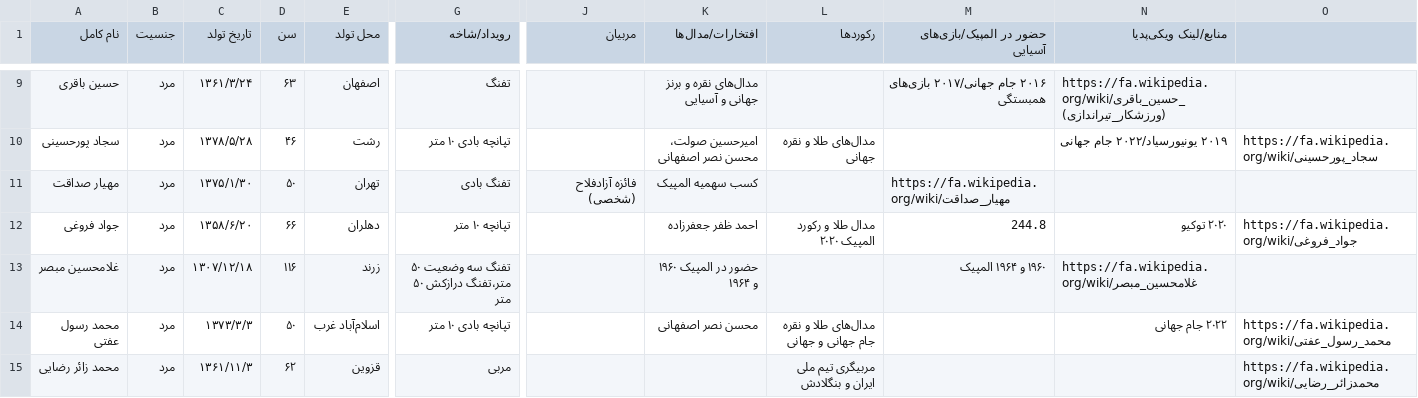
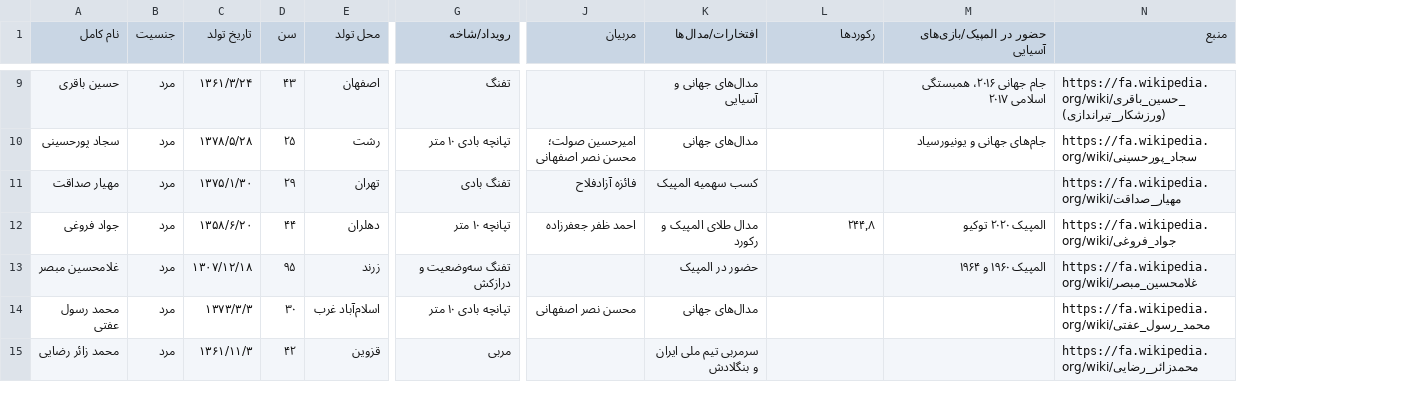
Before and after one commit to Zahra-Alikhani2004/ML_Final-project-, a CSV file: Dataset/iran_shooting_athletes.csv, drawn as a sheet; only a part is shown, gaps mark what is left out; removed rows and columns are numbered as before the commit, all else as after; the diff covers the shown part only; the diff names each change by its address in the sheet, - before the commit and + after, or states it on an @@ line.

```diff
--- a/Dataset/iran_shooting_athletes.csv
+++ b/Dataset/iran_shooting_athletes.csv
-column N (منابع/لینک ویکی‌پدیا), rows 9-14: https://fa.wikipedia.org/wiki/حسین_باقری_(ورزشکار_تیراندازی) | ۲۰۱۹ یونیورسیاد/۲۰۲۲ جام جهانی |  | ۲۰۲۰ توکیو | https://fa.wikipedia.org/wiki/غلامحسین_مبصر | ۲۰۲۲ جام جهانی
-N1: (empty)
+N1: منبع
-D9 (سن): ۶۳
+D9 (سن): ۴۳
-K9 (افتخارات/مدال‌ها): مدال‌های نقره و برنز جهانی و آسیایی
+K9 (افتخارات/مدال‌ها): مدال‌های جهانی و آسیایی
-M9 (حضور در المپیک/بازی‌های آسیایی): ۲۰۱۶ جام جهانی/۲۰۱۷ بازی‌های همبستگی
+M9 (حضور در المپیک/بازی‌های آسیایی): جام جهانی ۲۰۱۶، همبستگی اسلامی ۲۰۱۷
-N9 (منبع): (empty)
+N9 (منبع): https://fa.wikipedia.org/wiki/حسین_باقری_(ورزشکار_تیراندازی)
-D10 (سن): ۴۶
+D10 (سن): ۲۵
-J10 (مربیان): (empty)
+J10 (مربیان): امیرحسین صولت؛ محسن نصر اصفهانی
-K10 (افتخارات/مدال‌ها): امیرحسین صولت، محسن نصر اصفهانی
+K10 (افتخارات/مدال‌ها): مدال‌های جهانی
-L10 (رکوردها): مدال‌های طلا و نقره جهانی
+L10 (رکوردها): (empty)
-M10 (حضور در المپیک/بازی‌های آسیایی): (empty)
+M10 (حضور در المپیک/بازی‌های آسیایی): جام‌های جهانی و یونیورسیاد
-D11 (سن): ۵۰
+D11 (سن): ۲۹
-J11 (مربیان): فائزه آزادفلاح (شخصی)
+J11 (مربیان): فائزه آزادفلاح
-M11 (حضور در المپیک/بازی‌های آسیایی): https://fa.wikipedia.org/wiki/مهیار_صداقت
+M11 (حضور در المپیک/بازی‌های آسیایی): (empty)
-N11 (منبع): (empty)
+N11 (منبع): https://fa.wikipedia.org/wiki/مهیار_صداقت
-D12 (سن): ۶۶
+D12 (سن): ۴۴
-J12 (مربیان): (empty)
+J12 (مربیان): احمد ظفر جعفرزاده
-K12 (افتخارات/مدال‌ها): احمد ظفر جعفرزاده
+K12 (افتخارات/مدال‌ها): مدال طلای المپیک و رکورد
-L12 (رکوردها): مدال طلا و رکورد المپیک ۲۰۲۰
+L12 (رکوردها): ۲۴۴٫۸
-M12 (حضور در المپیک/بازی‌های آسیایی): 244.8
+M12 (حضور در المپیک/بازی‌های آسیایی): المپیک ۲۰۲۰ توکیو
-D13 (سن): ۱۱۶
+D13 (سن): ۹۵
-G13 (رویداد/شاخه): تفنگ سه وضعیت ۵۰ متر،تفنگ درازکش ۵۰ متر
+G13 (رویداد/شاخه): تفنگ سه‌وضعیت و درازکش
-K13 (افتخارات/مدال‌ها): حضور در المپیک ۱۹۶۰ و ۱۹۶۴
+K13 (افتخارات/مدال‌ها): حضور در المپیک
-M13 (حضور در المپیک/بازی‌های آسیایی): ۱۹۶۰ و ۱۹۶۴ المپیک
+M13 (حضور در المپیک/بازی‌های آسیایی): المپیک ۱۹۶۰ و ۱۹۶۴
-N13 (منبع): (empty)
+N13 (منبع): https://fa.wikipedia.org/wiki/غلامحسین_مبصر
-D14 (سن): ۵۰
+D14 (سن): ۳۰
-J14 (مربیان): (empty)
+J14 (مربیان): محسن نصر اصفهانی
-K14 (افتخارات/مدال‌ها): محسن نصر اصفهانی
+K14 (افتخارات/مدال‌ها): مدال‌های جهانی
-L14 (رکوردها): مدال‌های طلا و نقره جام جهانی و جهانی
+L14 (رکوردها): (empty)
-D15 (سن): ۶۲
+D15 (سن): ۴۲
-K15 (افتخارات/مدال‌ها): (empty)
+K15 (افتخارات/مدال‌ها): سرمربی تیم ملی ایران و بنگلادش
-L15 (رکوردها): مربیگری تیم ملی ایران و بنگلادش
+L15 (رکوردها): (empty)
```
Also changed, not shown: 50 edited cells elsewhere in this file.
